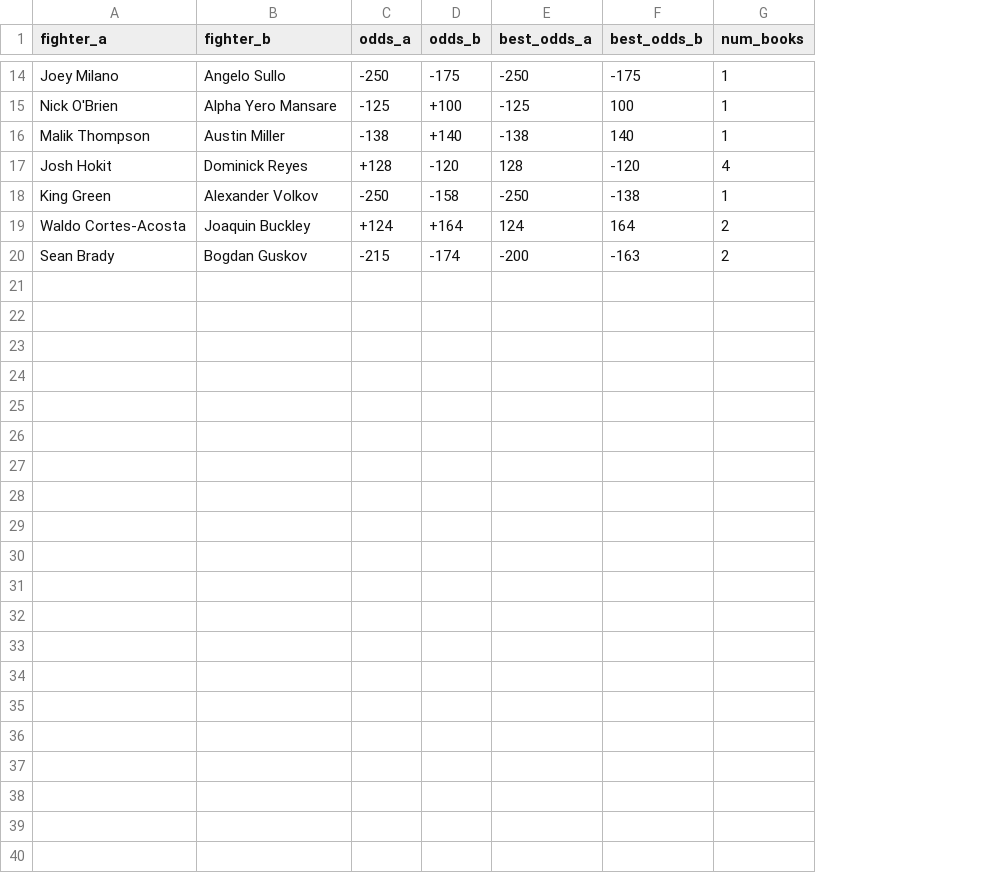
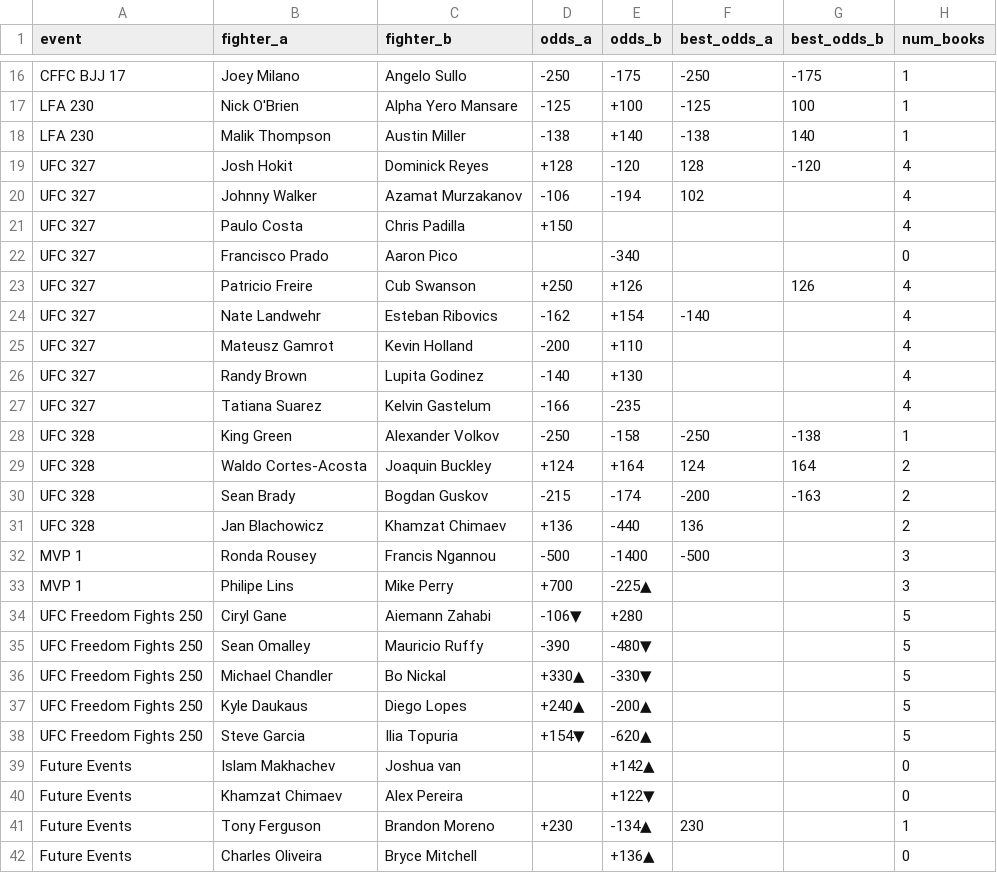
Before and after one commit to sockybobocky/ufc-data, a CSV file: ufc_betting_odds.csv, drawn as a sheet; only a part is shown, gaps mark what is left out; the diff covers the shown part only; the diff names each change by its address in the sheet, - before the commit and + after, or states it on an @@ line.

```diff
--- a/ufc_betting_odds.csv
+++ b/ufc_betting_odds.csv
+column A (event), rows 16-19: CFFC BJJ 17 | LFA 230 | LFA 230 | UFC 327; rows 28-30: all UFC 328
+row 20: UFC 327 | Johnny Walker | Azamat Murzakanov | -106 | -194 | 102 |  | 4
+row 21: UFC 327 | Paulo Costa | Chris Padilla | +150 |  |  |  | 4
+row 22: UFC 327 | Francisco Prado | Aaron Pico |  | -340 |  |  | 0
+row 23: UFC 327 | Patricio Freire | Cub Swanson | +250 | +126 |  | 126 | 4
+row 24: UFC 327 | Nate Landwehr | Esteban Ribovics | -162 | +154 | -140 |  | 4
+row 25: UFC 327 | Mateusz Gamrot | Kevin Holland | -200 | +110 |  |  | 4
+row 26: UFC 327 | Randy Brown | Lupita Godinez | -140 | +130 |  |  | 4
+row 27: UFC 327 | Tatiana Suarez | Kelvin Gastelum | -166 | -235 |  |  | 4
+row 31: UFC 328 | Jan Blachowicz | Khamzat Chimaev | +136 | -440 | 136 |  | 2
+row 32: MVP 1 | Ronda Rousey | Francis Ngannou | -500 | -1400 | -500 |  | 3
+row 33: MVP 1 | Philipe Lins | Mike Perry | +700 | -225▲ |  |  | 3
+row 34: UFC Freedom Fights 250 | Ciryl Gane | Aiemann Zahabi | -106▼ | +280 |  |  | 5
+row 35: UFC Freedom Fights 250 | Sean Omalley | Mauricio Ruffy | -390 | -480▼ |  |  | 5
+row 36: UFC Freedom Fights 250 | Michael Chandler | Bo Nickal | +330▲ | -330▼ |  |  | 5
+row 37: UFC Freedom Fights 250 | Kyle Daukaus | Diego Lopes | +240▲ | -200▲ |  |  | 5
+row 38: UFC Freedom Fights 250 | Steve Garcia | Ilia Topuria | +154▼ | -620▲ |  |  | 5
+row 39: Future Events | Islam Makhachev | Joshua van |  | +142▲ |  |  | 0
+row 40: Future Events | Khamzat Chimaev | Alex Pereira |  | +122▼ |  |  | 0
+row 41: Future Events | Tony Ferguson | Brandon Moreno | +230 | -134▲ | 230 |  | 1
+row 42: Future Events | Charles Oliveira | Bryce Mitchell |  | +136▲ |  |  | 0
```
Also changed, not shown: 2 added rows elsewhere in this file.
